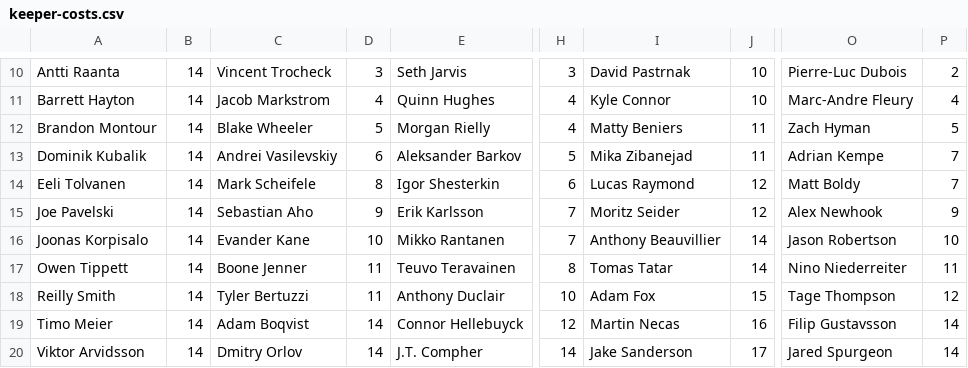
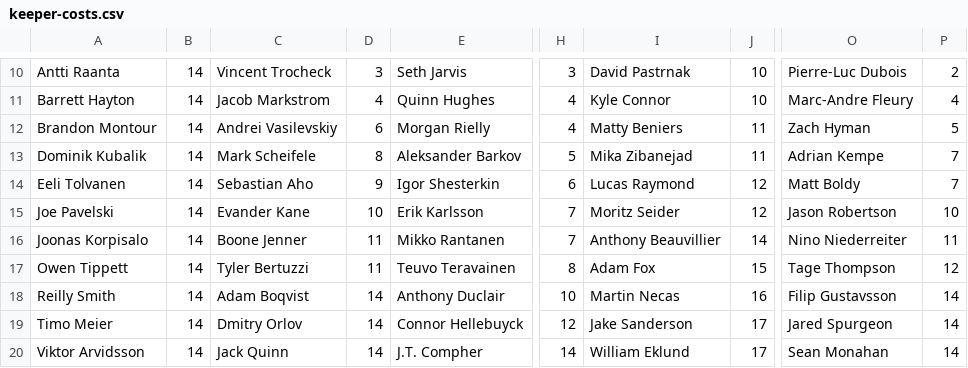
Before and after one commit to hkyplyr/keeper-league, a CSV file: docs/keeper-costs.csv, drawn as a sheet; only a part is shown, gaps mark what is left out; the diff covers the shown part only; the diff names each change by its address in the sheet, - before the commit and + after, or states it on an @@ line.

Commit message:
Update keeper costs

```diff
--- a/docs/keeper-costs.csv
+++ b/docs/keeper-costs.csv
-C12: Blake Wheeler
+C12: Andrei Vasilevskiy
-D12: 5
+D12: 6
-C13: Andrei Vasilevskiy
+C13: Mark Scheifele
-D13: 6
+D13: 8
-C14: Mark Scheifele
+C14: Sebastian Aho
-D14: 8
+D14: 9
-C15: Sebastian Aho
+C15: Evander Kane
-D15: 9
+D15: 10
-O15: Alex Newhook
+O15: Jason Robertson
-P15: 9
+P15: 10
-C16: Evander Kane
+C16: Boone Jenner
-D16: 10
+D16: 11
-O16: Jason Robertson
+O16: Nino Niederreiter
-P16: 10
+P16: 11
-C17: Boone Jenner
+C17: Tyler Bertuzzi
-I17: Tomas Tatar
+I17: Adam Fox
-J17: 14
+J17: 15
-O17: Nino Niederreiter
+O17: Tage Thompson
-P17: 11
+P17: 12
-C18: Tyler Bertuzzi
+C18: Adam Boqvist
-D18: 11
+D18: 14
-I18: Adam Fox
+I18: Martin Necas
-J18: 15
+J18: 16
-O18: Tage Thompson
+O18: Filip Gustavsson
-P18: 12
+P18: 14
-C19: Adam Boqvist
+C19: Dmitry Orlov
-I19: Martin Necas
+I19: Jake Sanderson
-J19: 16
+J19: 17
-O19: Filip Gustavsson
+O19: Jared Spurgeon
-C20: Dmitry Orlov
+C20: Jack Quinn
-I20: Jake Sanderson
+I20: William Eklund
-O20: Jared Spurgeon
+O20: Sean Monahan
```
Also changed, not shown: 16 edited cells elsewhere in this file.
